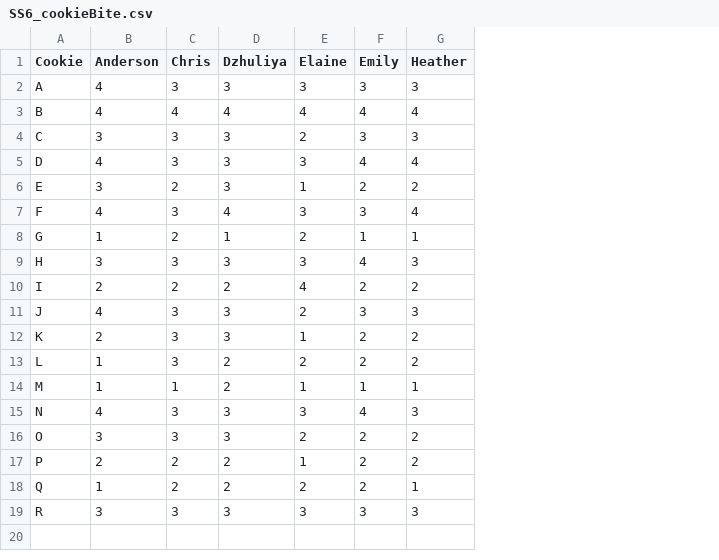
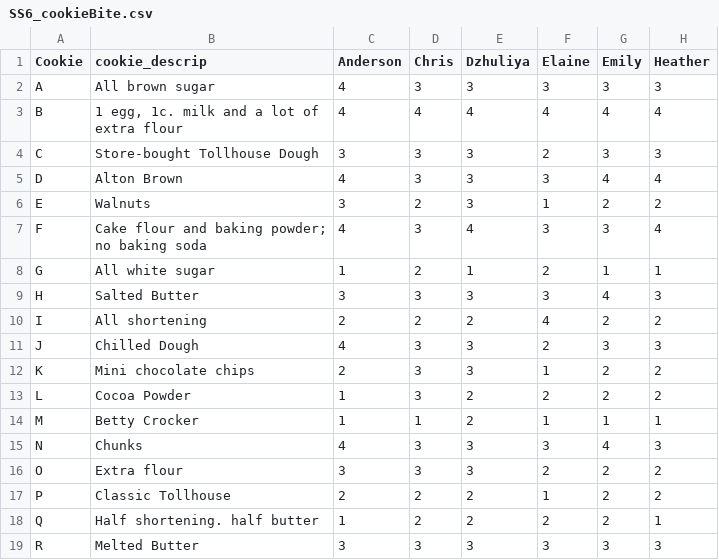
Before and after one commit to dborncamp/ScienceSaturday, a CSV file: data/SS6_cookieBite.csv, drawn as a sheet; only a part is shown; the diff names each change by its address in the sheet, - before the commit and + after, or states it on an @@ line.

Commit message:
Adding cookie description

```diff
--- a/data/SS6_cookieBite.csv
+++ b/data/SS6_cookieBite.csv
+column B (cookie_descrip), rows 2-19: All brown sugar | 1 egg, 1c. milk and a lot of extra flour | Store-bought Tollhouse Dough | Alton Brown | Walnuts | Cake flour and baking powder; no baking soda | All white sugar | Salted Butter | All shortening | Chilled Dough | Mini chocolate chips | Cocoa Powder | Betty Crocker | Chunks | Extra flour | Classic Tollhouse | Half shortening. half butter | Melted Butter
```
Also changed, not shown: data/SS6_cookieChocolateFlavor.csv, data/SS6_cookieMoistness.csv, 2 other files.
